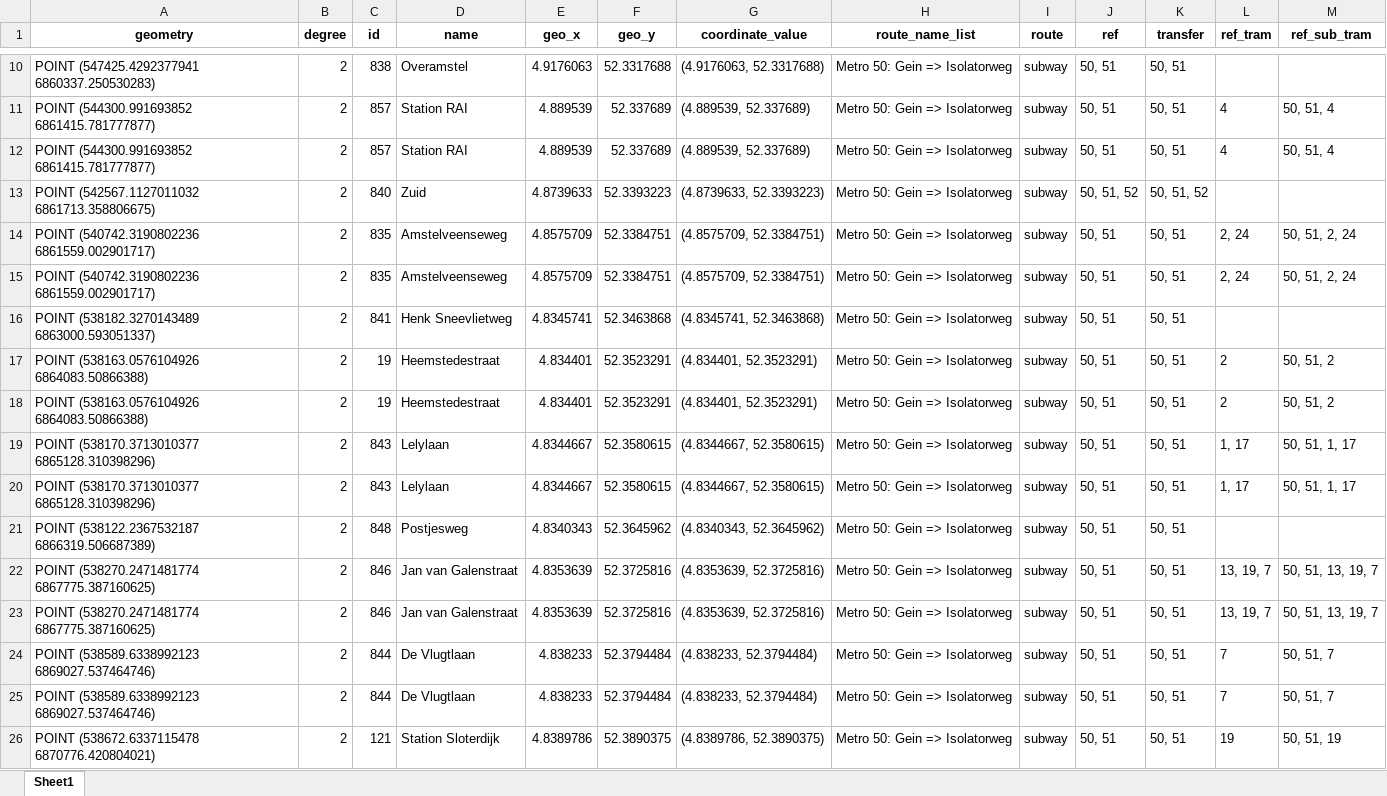
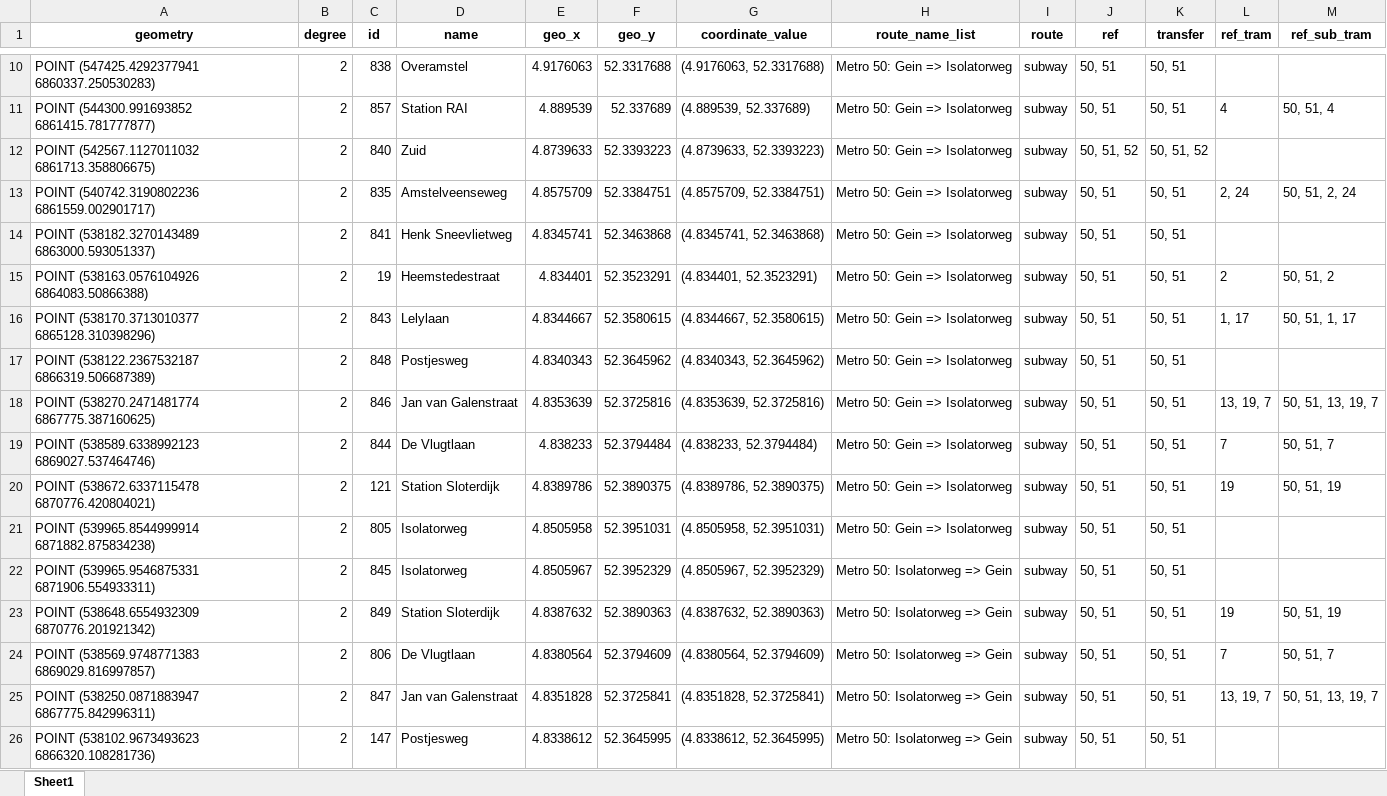
Before and after one commit to SYuGao/uvmt, an Excel workbook: notebooks/sub_new_nodes_totram.xlsx, sheet Sheet1, drawn as a sheet; only a part is shown, gaps mark what is left out; the shorter side is filled out with more unchanged rows; values as stored, in another font and other column widths than the file's, no borders; the diff covers the shown part only; the diff names each change by its address in the sheet, - before the commit and + after, or states it on an @@ line.

```diff
--- a/notebooks/sub_new_nodes_totram.xlsx (sheet Sheet1)
+++ b/notebooks/sub_new_nodes_totram.xlsx (sheet Sheet1)
-row 12: POINT (544300.991693852 6861415.781777877) | 2 | 857 | Station RAI | 4.889539 | 52.337689 | (4.889539, 52.337689) | Metro 50: Gein => Isolatorweg | subway | 50, 51 | 50, 51 | 4 | 50, 51, 4
-row 14: POINT (540742.3190802236 6861559.002901717) | 2 | 835 | Amstelveenseweg | 4.8575709 | 52.3384751 | (4.8575709, 52.3384751) | Metro 50: Gein => Isolatorweg | subway | 50, 51 | 50, 51 | 2, 24 | 50, 51, 2, 24
-row 18: POINT (538163.0576104926 6864083.50866388) | 2 | 19 | Heemstedestraat | 4.834401 | 52.3523291 | (4.834401, 52.3523291) | Metro 50: Gein => Isolatorweg | subway | 50, 51 | 50, 51 | 2 | 50, 51, 2
-row 19: POINT (538170.3713010377 6865128.310398296) | 2 | 843 | Lelylaan | 4.8344667 | 52.3580615 | (4.8344667, 52.3580615) | Metro 50: Gein => Isolatorweg | subway | 50, 51 | 50, 51 | 1, 17 | 50, 51, 1, 17
-row 23: POINT (538270.2471481774 6867775.387160625) | 2 | 846 | Jan van Galenstraat | 4.8353639 | 52.3725816 | (4.8353639, 52.3725816) | Metro 50: Gein => Isolatorweg | subway | 50, 51 | 50, 51 | 13, 19, 7 | 50, 51, 13, 19, 7
-row 24: POINT (538589.6338992123 6869027.537464746) | 2 | 844 | De Vlugtlaan | 4.838233 | 52.3794484 | (4.838233, 52.3794484) | Metro 50: Gein => Isolatorweg | subway | 50, 51 | 50, 51 | 7 | 50, 51, 7
```
Also changed, not shown: 22 removed rows elsewhere in this sheet, 3 other files.
